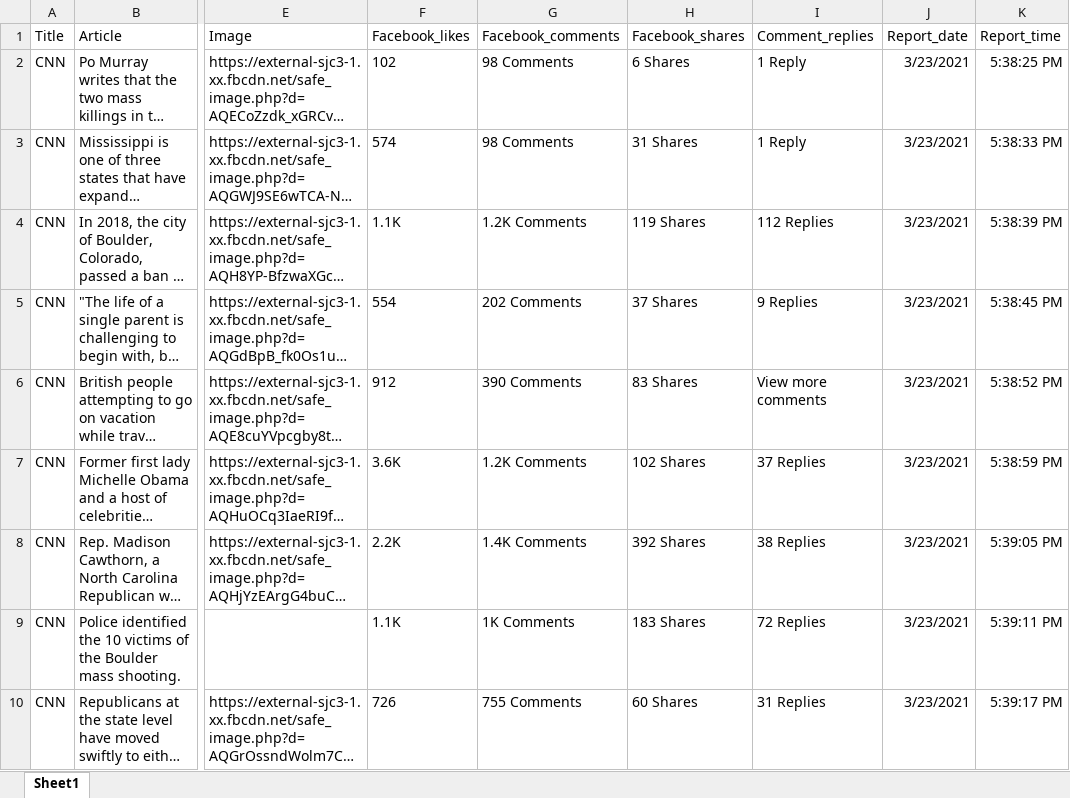
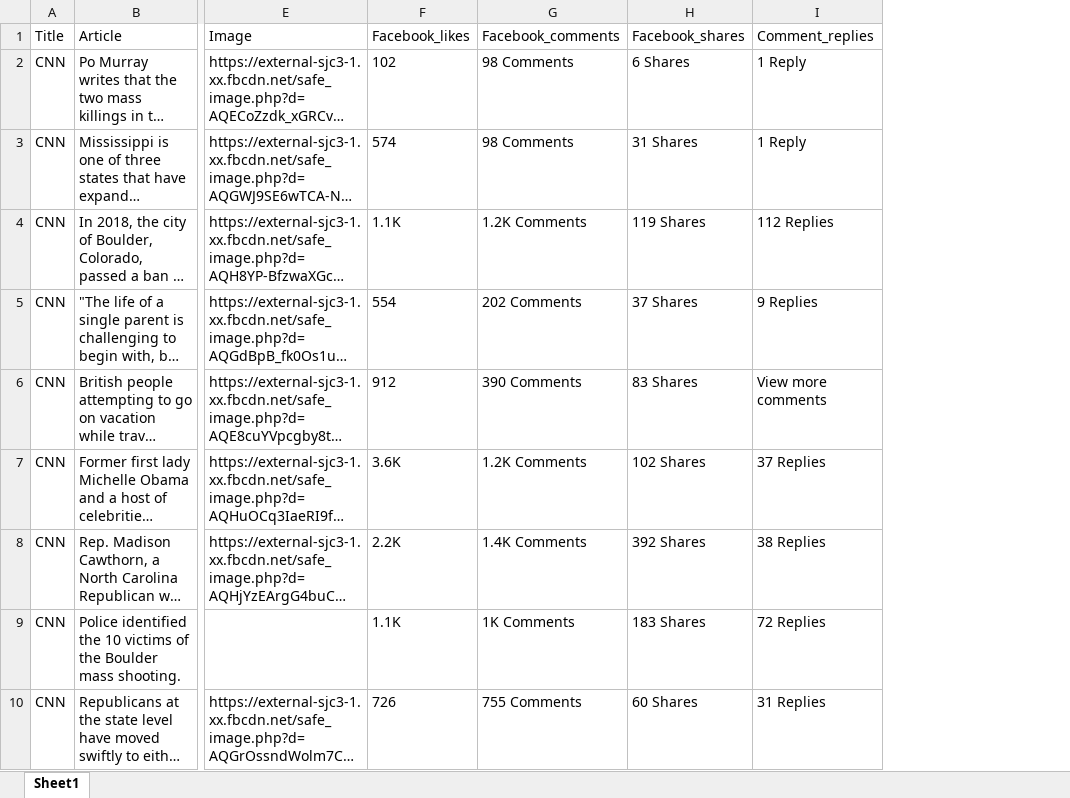
Before and after one commit to aliciasply/Final-Project, an Excel workbook: Data/Alicia/Combined-NewsData.xlsx, sheet Sheet1, drawn as a sheet; only a part is shown, gaps mark what is left out; long unchanged cells end in …; values as stored, in another font and other column widths than the file's, no borders; the diff names each change by its address in the sheet, - before the commit and + after, or states it on an @@ line.

Commit message:
Dropped report date and time

```diff
--- a/Data/Alicia/Combined-NewsData.xlsx (sheet Sheet1)
+++ b/Data/Alicia/Combined-NewsData.xlsx (sheet Sheet1)
-column J (Report_date), rows 2-10: all 3/23/2021
-column K (Report_time), rows 2-10: 5:38:25 PM | 5:38:33 PM | 5:38:39 PM | 5:38:45 PM | 5:38:52 PM | 5:38:59 PM | 5:39:05 PM | 5:39:11 PM | 5:39:17 PM
```
Also changed, not shown: 4 other files.
